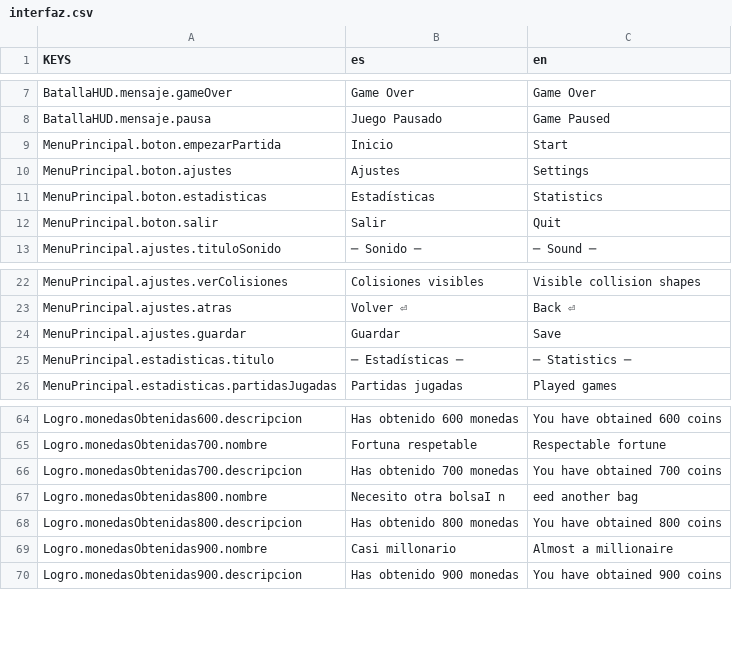
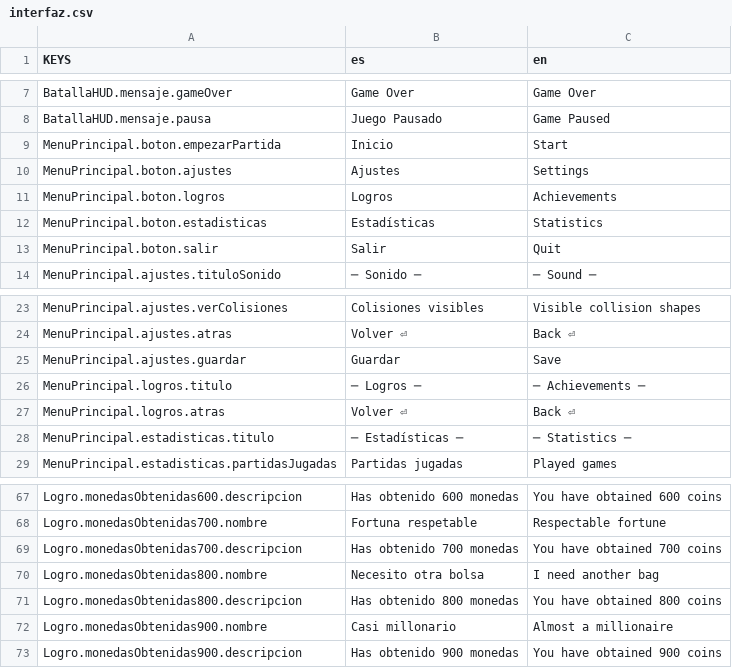
Before and after one commit to DuveD/Godot-Primer_juego_2D, a CSV file: recursos/localizacion/interfaz.csv, drawn as a sheet; only a part is shown, gaps mark what is left out.

Commit message:
- Primera implementación Lista de logros.

```diff
--- a/recursos/localizacion/interfaz.csv
+++ b/recursos/localizacion/interfaz.csv
@@ -10,2 +10,3 @@ MenuPrincipal.boton.empezarPartida,Inicio,Start
 MenuPrincipal.boton.ajustes,Ajustes,Settings
+MenuPrincipal.boton.logros,Logros,Achievements
 MenuPrincipal.boton.estadisticas,Estadísticas,Statistics
@@ -24,2 +25,4 @@ MenuPrincipal.ajustes.atras,Volver ⏎,Back ⏎
 MenuPrincipal.ajustes.guardar,Guardar,Save
+MenuPrincipal.logros.titulo,─ Logros ─,─ Achievements ─
+MenuPrincipal.logros.atras,Volver ⏎,Back ⏎
 MenuPrincipal.estadisticas.titulo,─ Estadísticas ─,─ Statistics ─
@@ -66,3 +69,3 @@ Logro.monedasObtenidas700.nombre,Fortuna respetable,Respectable fortune
 Logro.monedasObtenidas700.descripcion,Has obtenido 700 monedas,You have obtained 700 coins
-Logro.monedasObtenidas800.nombre,Necesito otra bolsaI n,eed another bag
+Logro.monedasObtenidas800.nombre,Necesito otra bolsa,I need another bag
 Logro.monedasObtenidas800.descripcion,Has obtenido 800 monedas,You have obtained 800 coins
```
Also changed, not shown: 15 other files.
